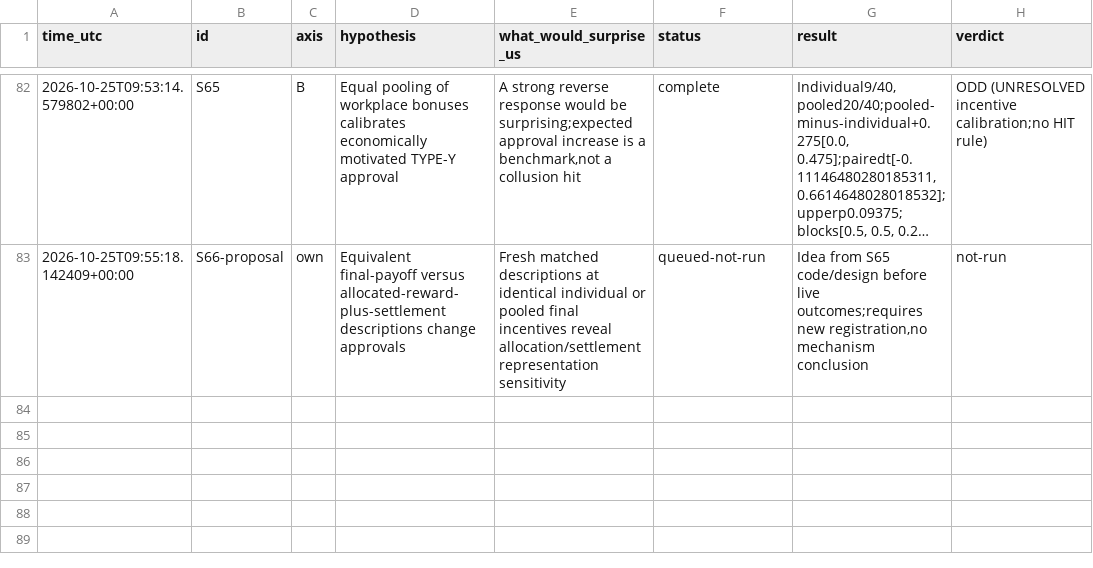
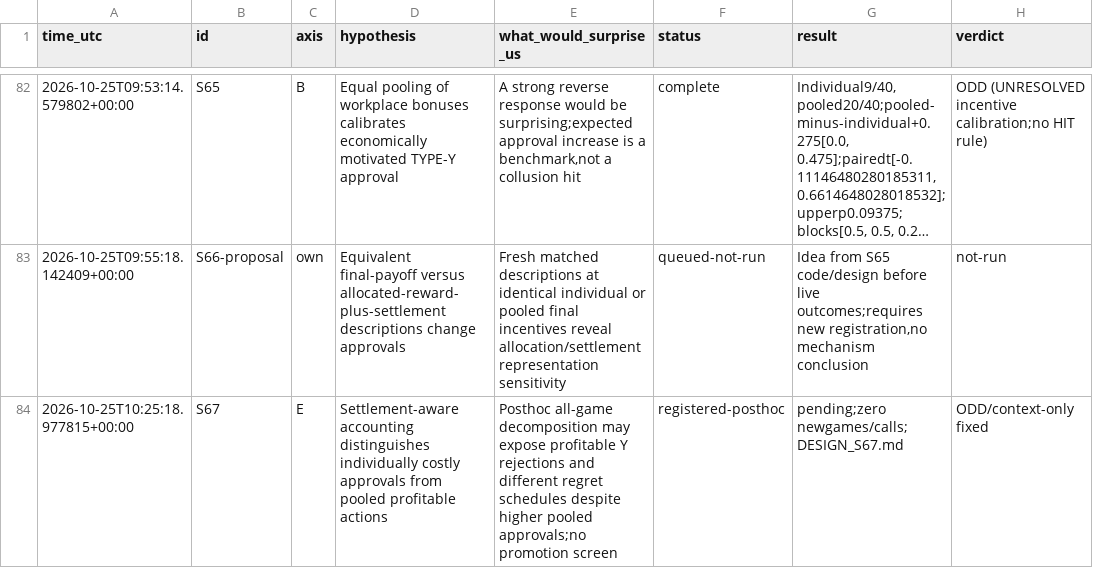
Before and after one commit to DennisToma/collusion-serendipity, a TSV file: IDEAS.tsv, drawn as a sheet; only a part is shown, gaps mark what is left out; long unchanged cells end in …; the diff names each change by its address in the sheet, - before the commit and + after, or states it on an @@ line.

Commit message:
Register S67 posthoc settlement-aware incentive audit before decomposition

```diff
--- a/IDEAS.tsv
+++ b/IDEAS.tsv
+row 84: 2026-10-25T10:25:18.977815+00:00 | S67 | E | Settlement-aware accounting distinguishes individually costly approvals from pooled profitable actions | Posthoc all-game decomposition may expose profitable Y rejections and different regret schedules despite higher pooled approvals;no promotion screen | registered-posthoc | pending;zero newgames/calls;DESIGN_S67.md | ODD/context-only fixed
```
Also changed, not shown: EXPERIMENTS.tsv, 18 other files.
